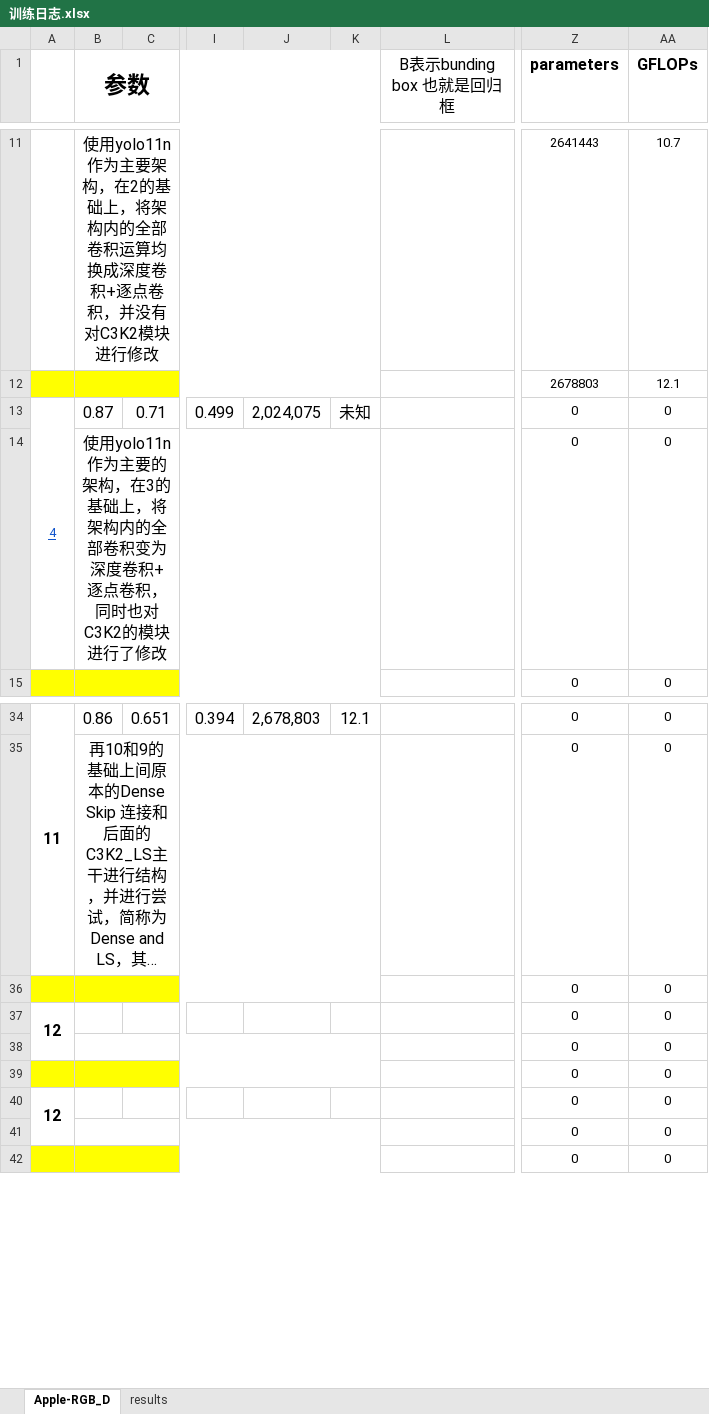
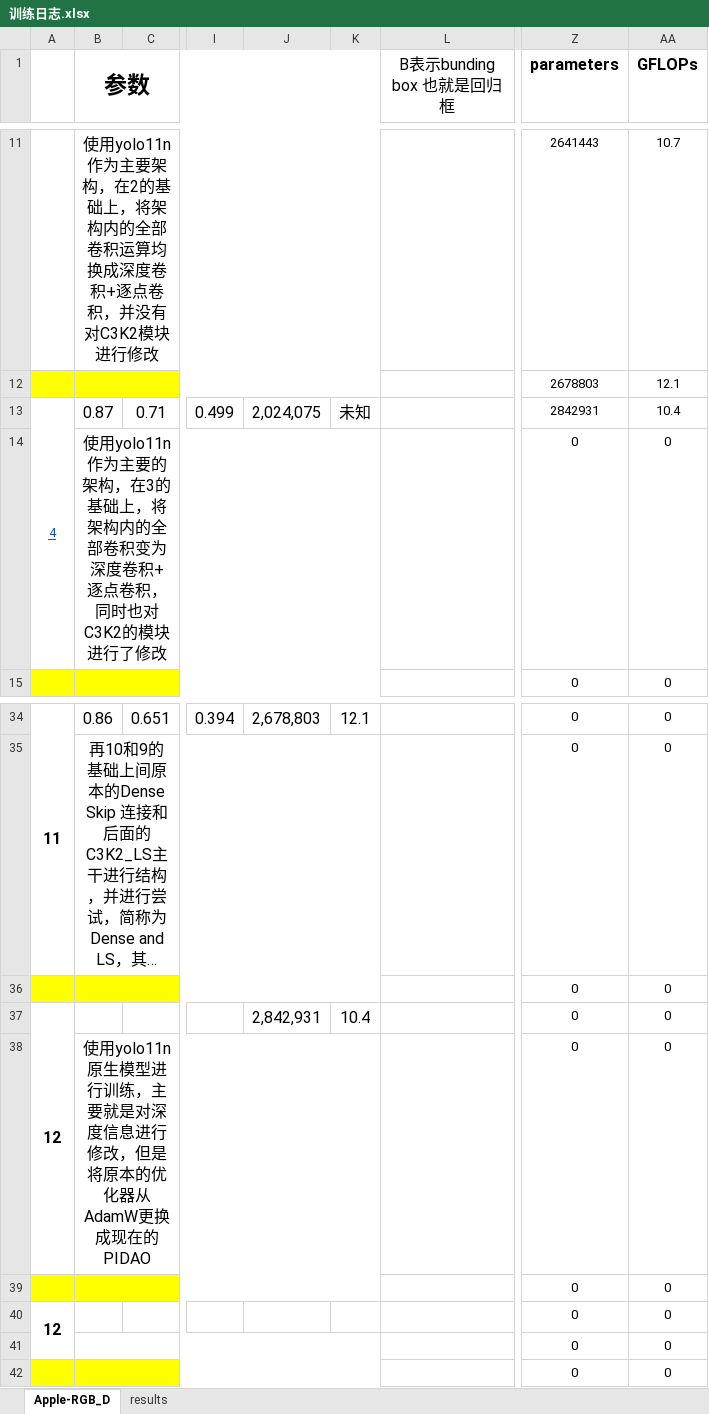
Before and after one commit to sxq12320/DEEPLEARNING, an Excel workbook: 训练日志.xlsx, sheet Apple-RGB_D, drawn as a sheet; only a part is shown, gaps mark what is left out; long unchanged cells end in …; values as stored, in another font and other column widths than the file's, no borders; charts and pictures and conditional formats and table styles not drawn; the diff names each change by its address in the sheet, - before the commit and + after, or states it on an @@ line.

```diff
--- a/训练日志.xlsx (sheet Apple-RGB_D)
+++ b/训练日志.xlsx (sheet Apple-RGB_D)
-Z13 (parameters): 0
+Z13 (parameters): 2842931
-AA13 (GFLOPs): 0
+AA13 (GFLOPs): 10.4
-J37: (empty)
+J37: 2,842,931
-K37: (empty)
+K37: 10.4
-B38 (参数): (empty)
+B38 (参数): 使用yolo11n原生模型进行训练，主要就是对深度信息进行修改，但是将原本的优化器从AdamW更换成现在的PIDAO
```
Also changed, not shown: charts or pictures, 4 other files.
